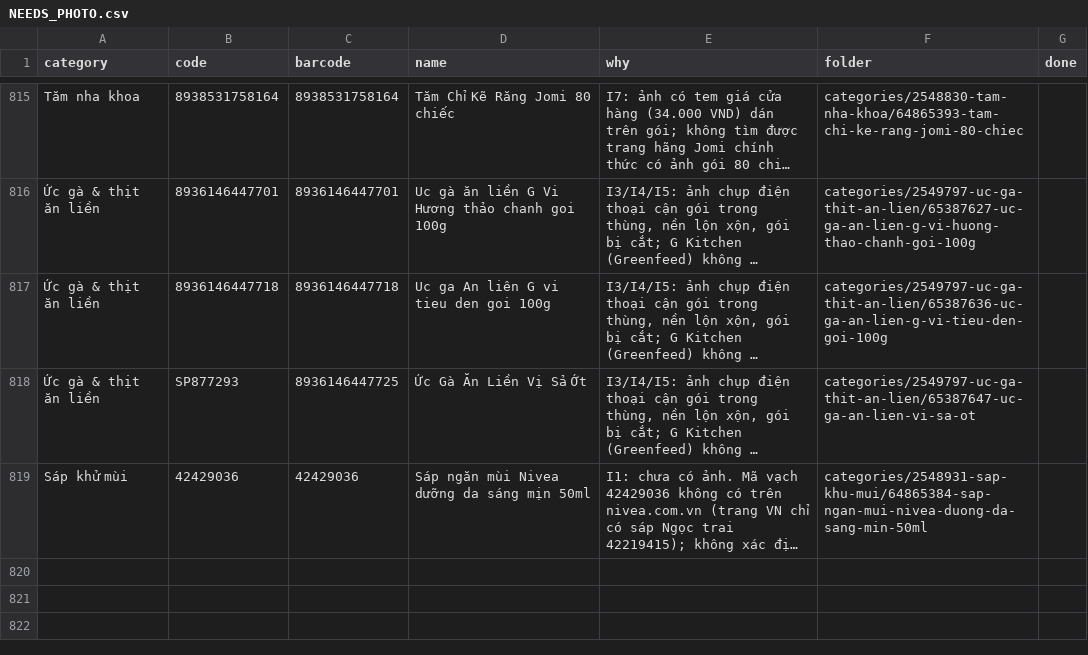
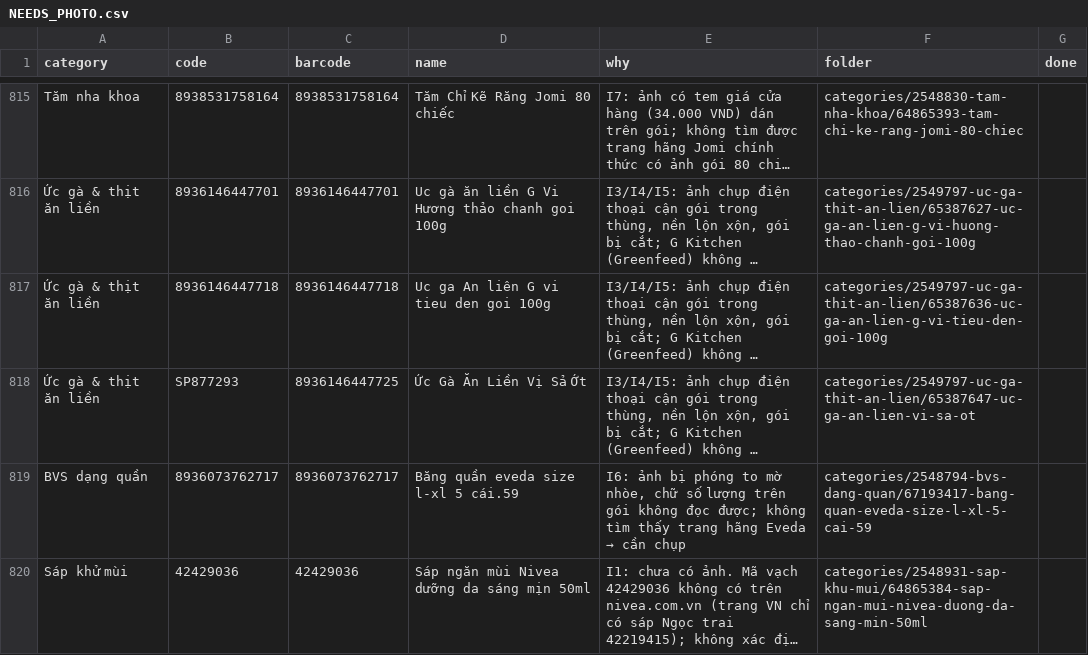
Before and after one commit to tram8it/tram8-resources, a CSV file: NEEDS_PHOTO.csv, drawn as a sheet; only a part is shown, gaps mark what is left out; long unchanged cells end in …; the diff names each change by its address in the sheet, - before the commit and + after, or states it on an @@ line.

```diff
--- a/NEEDS_PHOTO.csv
+++ b/NEEDS_PHOTO.csv
+row 819: BVS dạng quần | 8936073762717 | 8936073762717 | Băng quần eveda size l-xl 5 cái.59 | I6: ảnh bị phóng to mờ nhòe, chữ số lượng trên gói không đọc được; không tìm thấy trang hãng Eveda → cần chụp | categories/2548794-bvs-dang-quan/67193417-bang-quan-eveda-size-l-xl-5-cai-59
```
Also changed, not shown: 4 other files.
